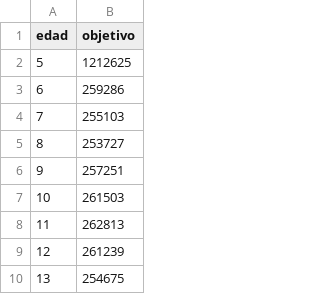
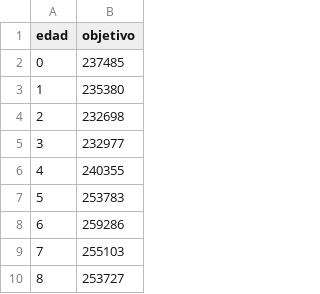
Before and after one commit to dataCovid19CL/data_vacunacion, a TSV file: objetivo_por_edad_detalle.tsv, drawn as a sheet; only a part is shown; the shorter side is filled out with more unchanged rows; the diff names each change by its address in the sheet, - before the commit and + after, or states it on an @@ line.

Commit message:
Ajuste < 5

```diff
--- a/objetivo_por_edad_detalle.tsv
+++ b/objetivo_por_edad_detalle.tsv
@@ column A (edad) renumbered in row 2 @@
-B2 (objetivo): 1212625
+B2 (objetivo): 237485
+row 3: 1 | 235380
+row 4: 2 | 232698
+row 5: 3 | 232977
+row 6: 4 | 240355
+row 7: 5 | 253783
```
